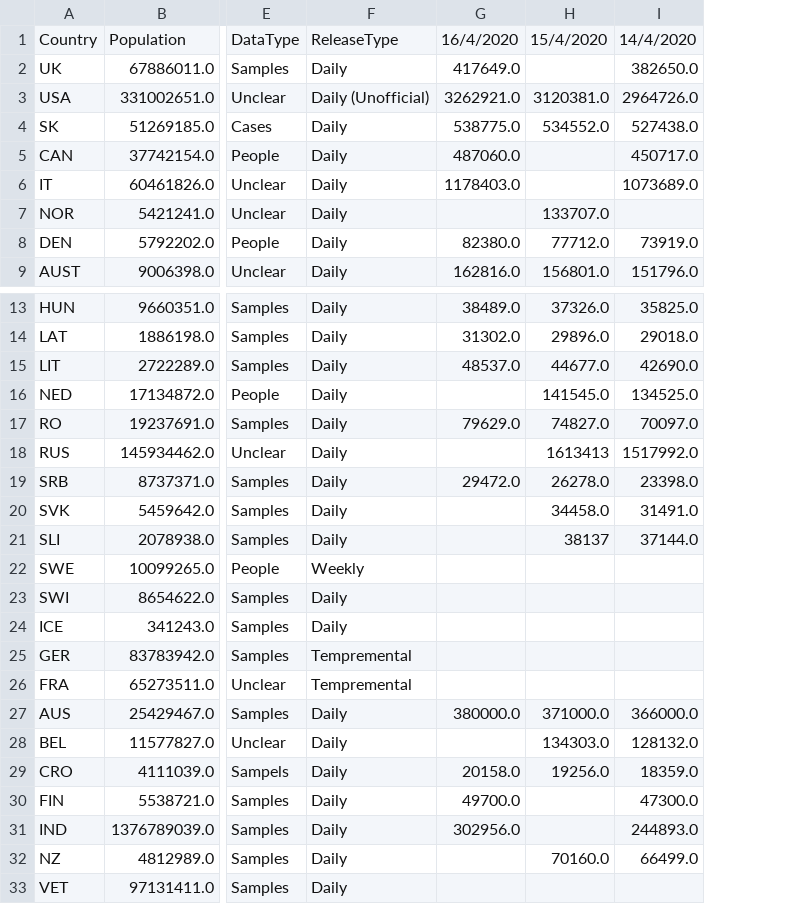
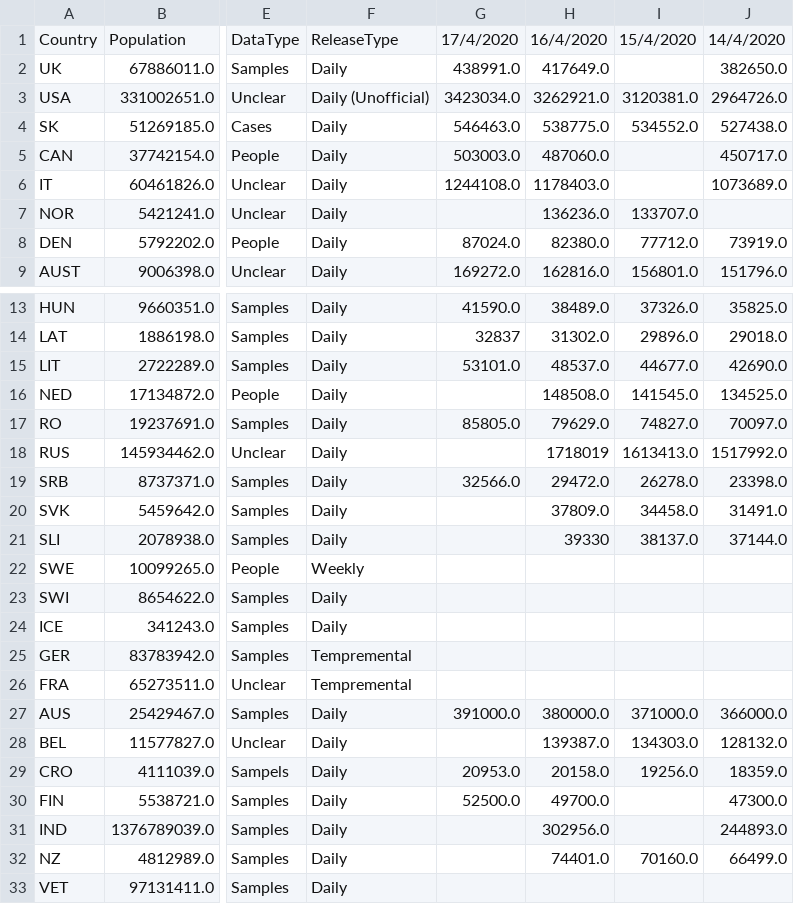
Before and after one commit to tomsaunders98/CovidTests, a CSV file: Testnumbers.csv, drawn as a sheet; only a part is shown, gaps mark what is left out; addresses are those after the commit; the diff names each change by its address in the sheet, - before the commit and + after, or states it on an @@ line.

Commit message:
Updates 17/04/2020

```diff
--- a/Testnumbers.csv
+++ b/Testnumbers.csv
+column G, rows 1-9: 17/4/2020 | 438991.0 | 3423034.0 | 546463.0 | 503003.0 | 1244108.0 |  | 87024.0 | 169272.0; rows 13-30: 41590.0 | 32837 | 53101.0 |  | 85805.0 |  | 32566.0 |  |  |  |  |  |  |  | 391000.0 |  | 20953.0 | 52500.0
-H7: (empty)
+H7: 136236.0
-H16: (empty)
+H16: 148508.0
-H18: (empty)
+H18: 1718019
-I18: 1613413
+I18: 1613413.0
-H20: (empty)
+H20: 37809.0
-H21: (empty)
+H21: 39330
-I21: 38137
+I21: 38137.0
-H28: (empty)
+H28: 139387.0
-H32: (empty)
+H32: 74401.0
```
